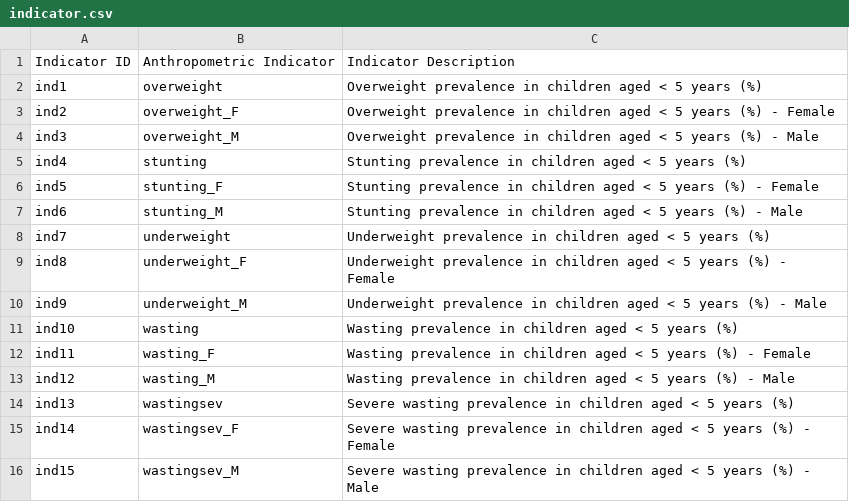
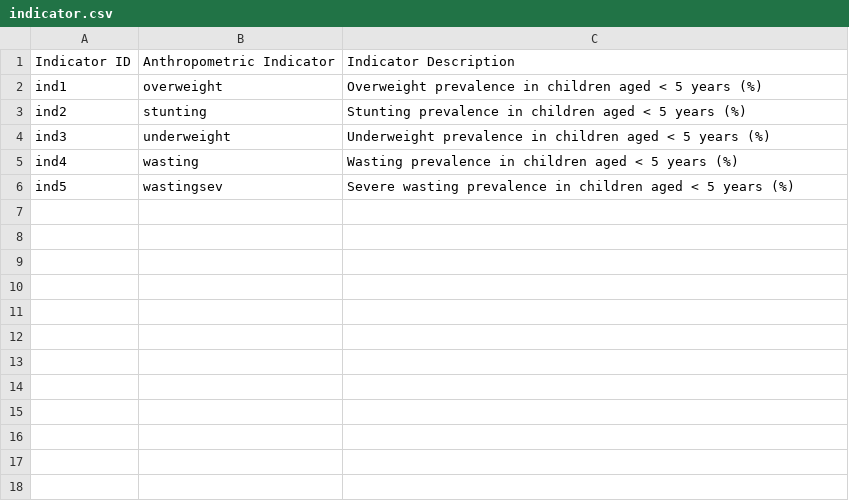
Before and after one commit to blmccourt/proj3-group8, a CSV file: data/indicator.csv, drawn as a sheet.

Commit message:
Clean data

```diff
--- a/data/indicator.csv
+++ b/data/indicator.csv
@@ -2,15 +2,5 @@ Indicator ID,Anthropometric Indicator,Indicator Description
 ind1,overweight,Overweight prevalence in children aged < 5 years (%)
-ind2,overweight_F,Overweight prevalence in children aged < 5 years (%) - Female
-ind3,overweight_M,Overweight prevalence in children aged < 5 years (%) - Male
-ind4,stunting,Stunting prevalence in children aged < 5 years (%)
-ind5,stunting_F,Stunting prevalence in children aged < 5 years (%) - Female
-ind6,stunting_M,Stunting prevalence in children aged < 5 years (%) - Male
-ind7,underweight,Underweight prevalence in children aged < 5 years (%)
-ind8,underweight_F,Underweight prevalence in children aged < 5 years (%) - Female
-ind9,underweight_M,Underweight prevalence in children aged < 5 years (%) - Male
-ind10,wasting,Wasting prevalence in children aged < 5 years (%)
-ind11,wasting_F,Wasting prevalence in children aged < 5 years (%) - Female
-ind12,wasting_M,Wasting prevalence in children aged < 5 years (%) - Male
-ind13,wastingsev,Severe wasting prevalence in children aged < 5 years (%)
-ind14,wastingsev_F,Severe wasting prevalence in children aged < 5 years (%) - Female
-ind15,wastingsev_M,Severe wasting prevalence in children aged < 5 years (%) - Male
+ind2,stunting,Stunting prevalence in children aged < 5 years (%)
+ind3,underweight,Underweight prevalence in children aged < 5 years (%)
+ind4,wasting,Wasting prevalence in children aged < 5 years (%)
+ind5,wastingsev,Severe wasting prevalence in children aged < 5 years (%)
```
Also changed, not shown: 4 other files.
